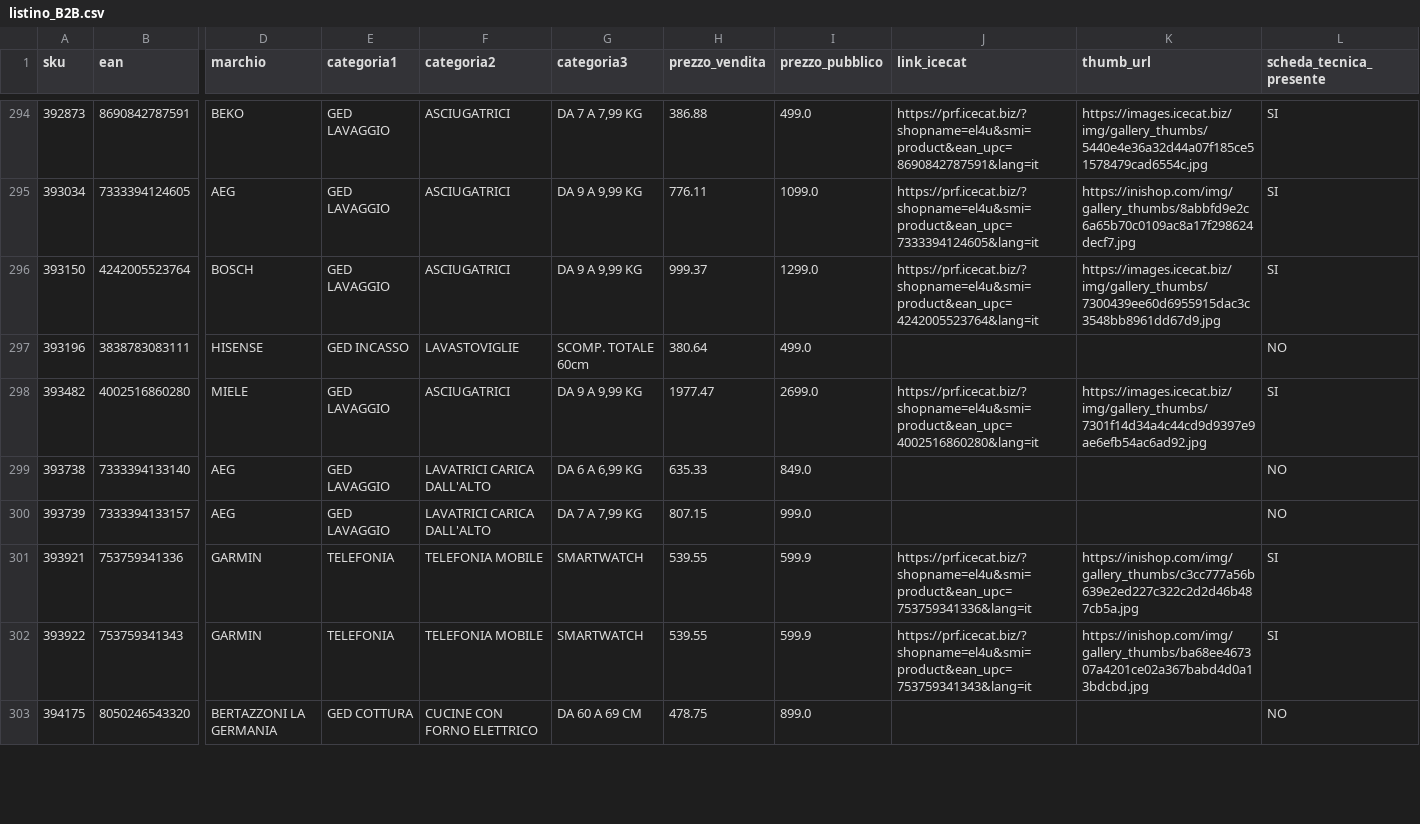
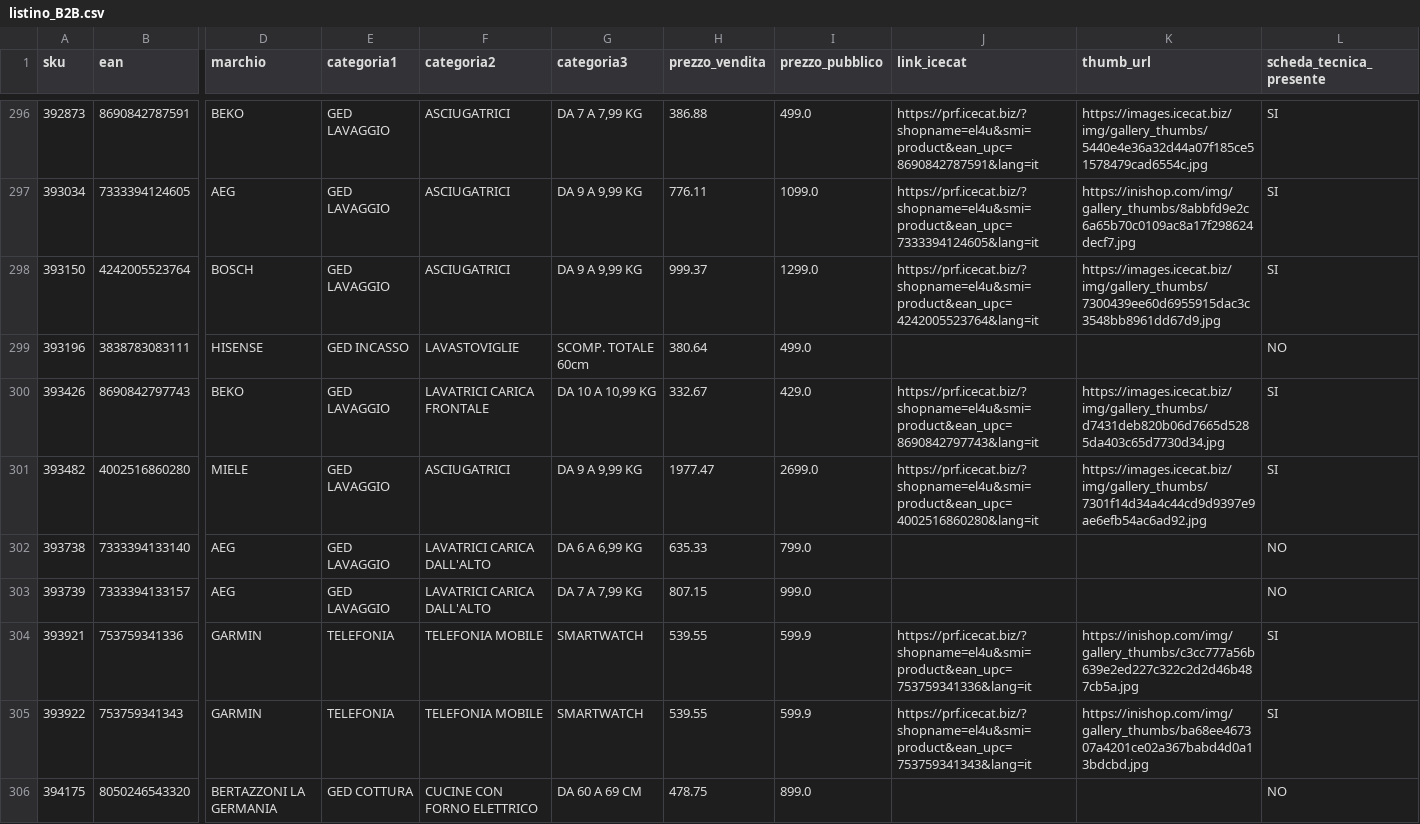
Before and after one commit to el4u-b2b/listino-b2b, a CSV file: listino_B2B.csv, drawn as a sheet; only a part is shown, gaps mark what is left out; addresses are those after the commit; rows hold the shown columns only; the diff covers the shown part only; the diff names each change by its address in the sheet, - before the commit and + after, or states it on an @@ line.

```diff
--- a/listino_B2B.csv
+++ b/listino_B2B.csv
+row 300: 393426 | 8690842797743 | BEKO | GED LAVAGGIO | LAVATRICI CARICA FRONTALE | DA 10 A 10,99 KG | 332.67 | 429.0 | https://prf.icecat.biz/?shopname=el4u&smi=product&ean_upc=8690842797743&lang=it | https://images.icecat.biz/img/gallery_thumbs/d7431deb820b06d7665d5285da403c65d7730d34.jpg | SI
-I302 (prezzo_pubblico): 849.0
+I302 (prezzo_pubblico): 799.0
```
Also changed, not shown: 6 added rows, 5 removed rows and 3 edited cells elsewhere in this file, 1 other file.
